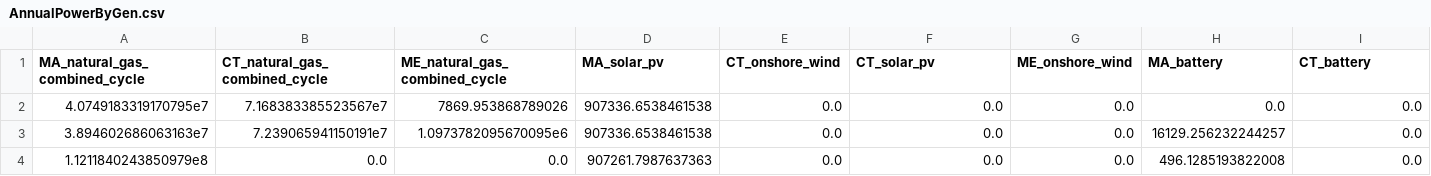
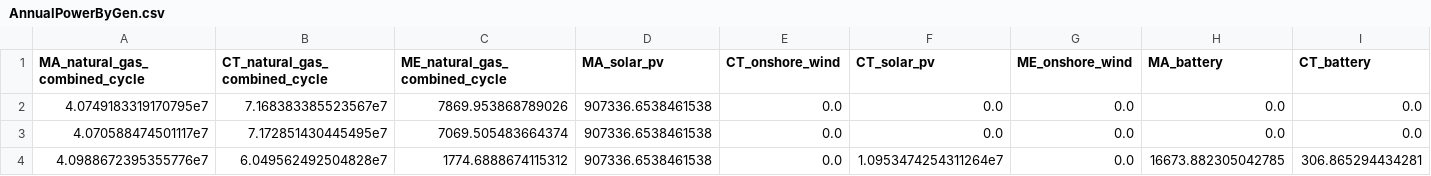
Before and after one commit to ml6802/GenX, a CSV file: example_systems/10_three_zones_w_MGA/Outputs/AnnualPowerByGen.csv, drawn as a sheet; only a part is shown; removed rows and columns are numbered as before the commit, all else as after; rows hold the shown columns only; the diff names each change by its address in the sheet, - before the commit and + after, or states it on an @@ line.

```diff
--- a/example_systems/10_three_zones_w_MGA/Outputs/AnnualPowerByGen.csv
+++ b/example_systems/10_three_zones_w_MGA/Outputs/AnnualPowerByGen.csv
-A3 (MA_natural_gas_combined_cycle): 3.894602686063163e7
+A3 (MA_natural_gas_combined_cycle): 4.070588474501117e7
-B3 (CT_natural_gas_combined_cycle): 7.239065941150191e7
+B3 (CT_natural_gas_combined_cycle): 7.172851430445495e7
-C3 (ME_natural_gas_combined_cycle): 1.0973782095670095e6
+C3 (ME_natural_gas_combined_cycle): 7069.505483664374
-H3 (MA_battery): 16129.256232244257
+H3 (MA_battery): 0.0
-row 4: 1.1211840243850979e8 | 0.0 | 0.0 | 907261.7987637363 | 0.0 | 0.0 | 0.0 | 496.1285193822008 | 0.0
+row 4: 4.0988672395355776e7 | 6.049562492504828e7 | 1774.6888674115312 | 907336.6538461538 | 0.0 | 1.0953474254311264e7 | 0.0 | 16673.882305042785 | 306.865294434281
```
Also changed, not shown: example_systems/10_three_zones_w_MGA/Outputs/FullCostsMGA.csv, example_systems/10_three_zones_w_MGA/Outputs/SummaryMGA.csv, 6 other files.
